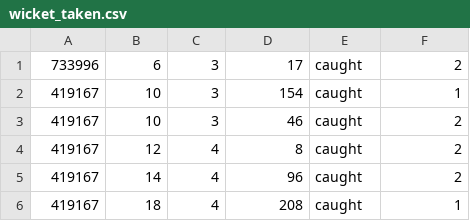
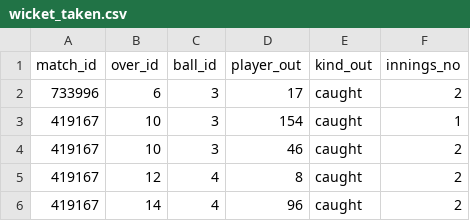
Before and after one commit to amithvinod/2201AI03_CS260, a CSV file: tut09/wicket_taken.csv, drawn as a sheet; only a part is shown; the shorter side is filled out with more unchanged rows.

```diff
--- a/tut09/wicket_taken.csv
+++ b/tut09/wicket_taken.csv
@@ -1 +1,2 @@
+match_id,over_id,ball_id,player_out,kind_out,innings_no
 733996,6,3,17,caught,2
```
Also changed, not shown: tut09/extra_runs.csv, tut09/match.csv, 10 other files.
